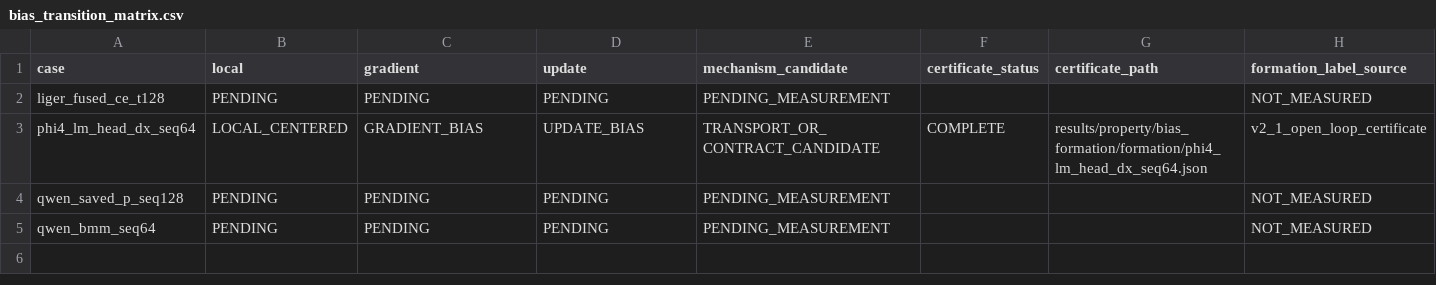
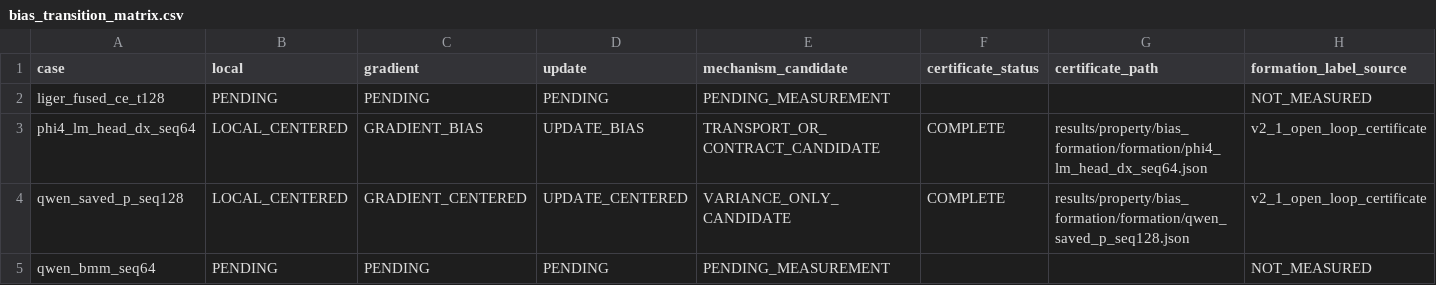
Before and after one commit to wuyii8941/kernel-analyzer, a CSV file: results/property/bias_formation/bias_transition_matrix.csv, drawn as a sheet; only a part is shown; the diff names each change by its address in the sheet, - before the commit and + after, or states it on an @@ line.

Commit message:
Capture Qwen saved-P formation map

```diff
--- a/results/property/bias_formation/bias_transition_matrix.csv
+++ b/results/property/bias_formation/bias_transition_matrix.csv
-B4 (local): PENDING
+B4 (local): LOCAL_CENTERED
-C4 (gradient): PENDING
+C4 (gradient): GRADIENT_CENTERED
-D4 (update): PENDING
+D4 (update): UPDATE_CENTERED
-E4 (mechanism_candidate): PENDING_MEASUREMENT
+E4 (mechanism_candidate): VARIANCE_ONLY_CANDIDATE
-F4 (certificate_status): (empty)
+F4 (certificate_status): COMPLETE
-G4 (certificate_path): (empty)
+G4 (certificate_path): results/property/bias_formation/formation/qwen_saved_p_seq128.json
-H4 (formation_label_source): NOT_MEASURED
+H4 (formation_label_source): v2_1_open_loop_certificate
```
Also changed, not shown: 8 other files.
